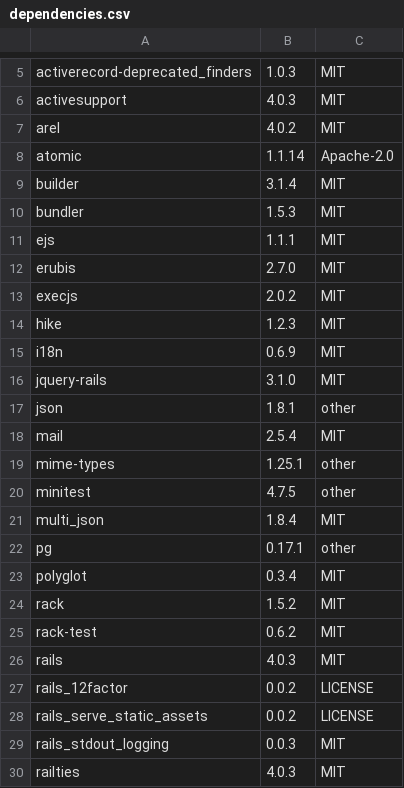
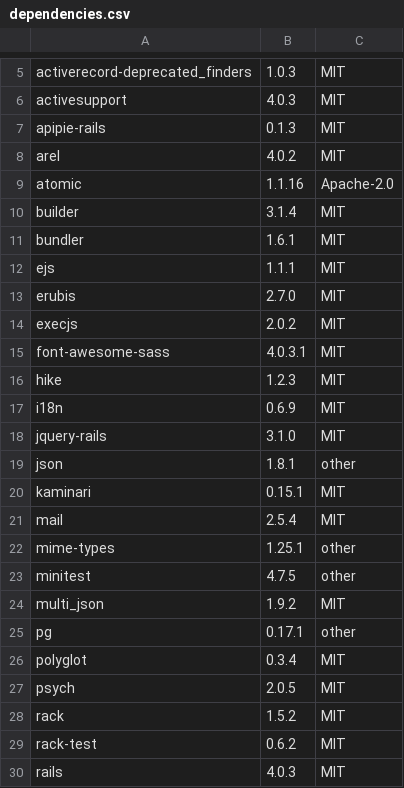
Before and after one commit to LA-Ping-Pong-Ding-Dongs/pivot-pong, a CSV file: doc/dependencies.csv, drawn as a sheet; only a part is shown, gaps mark what is left out; the shorter side is filled out with more unchanged rows; the diff covers the shown part only.

```diff
--- a/doc/dependencies.csv
+++ b/doc/dependencies.csv
@@ -6,6 +6,7 @@ activerecord-deprecated_finders, 1.0.3, MIT
 activesupport, 4.0.3, MIT
+apipie-rails, 0.1.3, MIT
 arel, 4.0.2, MIT
-atomic, 1.1.14, Apache-2.0
+atomic, 1.1.16, Apache-2.0
 builder, 3.1.4, MIT
-bundler, 1.5.3, MIT
+bundler, 1.6.1, MIT
 ejs, 1.1.1, MIT
@@ -13,2 +14,3 @@ erubis, 2.7.0, MIT
 execjs, 2.0.2, MIT
+font-awesome-sass, 4.0.3.1, MIT
 hike, 1.2.3, MIT
@@ -17,2 +19,3 @@ jquery-rails, 3.1.0, MIT
 json, 1.8.1, other
+kaminari, 0.15.1, MIT
 mail, 2.5.4, MIT
@@ -20,5 +23,6 @@ mime-types, 1.25.1, other
 minitest, 4.7.5, other
-multi_json, 1.8.4, MIT
+multi_json, 1.9.2, MIT
 pg, 0.17.1, other
 polyglot, 0.3.4, MIT
+psych, 2.0.5, MIT
 rack, 1.5.2, MIT
```
Also changed, not shown: 8 edited cells elsewhere in this file, doc/dependencies_detailed.csv, 3 other files.
